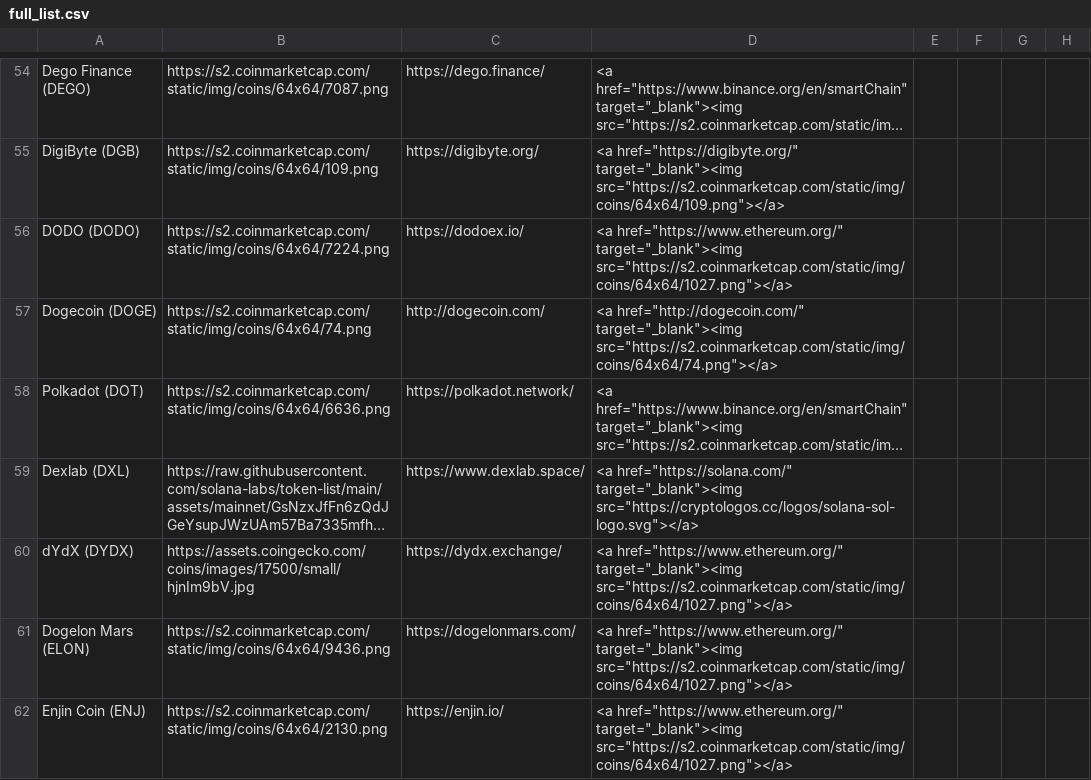
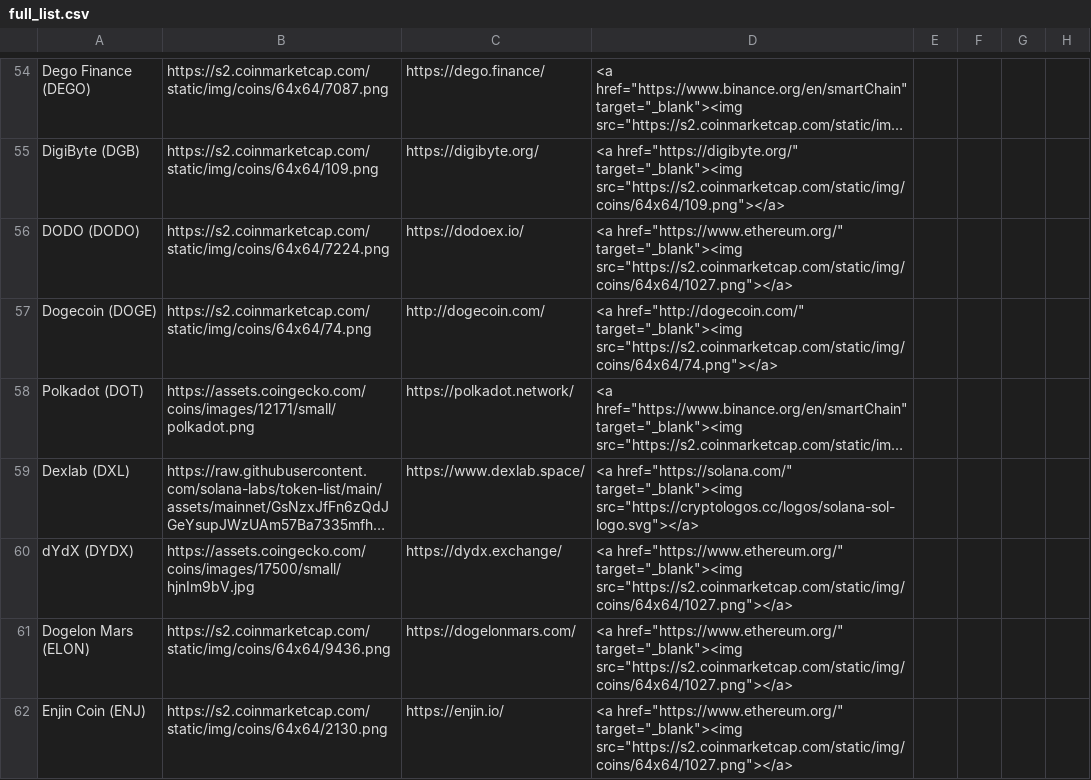
Before and after one commit to ciripel/script_generated_files, a CSV file: full_list.csv, drawn as a sheet; only a part is shown, gaps mark what is left out; long unchanged cells end in …; the diff names each change by its address in the sheet, - before the commit and + after, or states it on an @@ line.

```diff
--- a/full_list.csv
+++ b/full_list.csv
-B58: https://s2.coinmarketcap.com/static/img/coins/64x64/6636.png
+B58: https://assets.coingecko.com/coins/images/12171/small/polkadot.png
```
Also changed, not shown: 1 other file.
